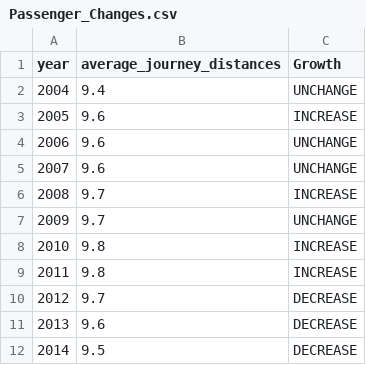
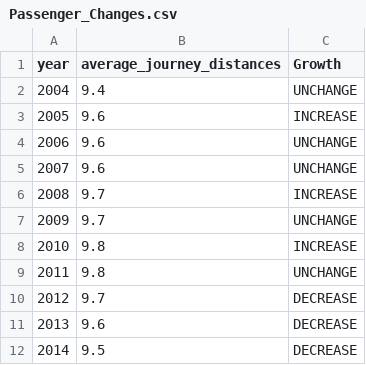
Before and after one commit to dtwjy/Visualisation2, a CSV file: Passenger_Changes.csv, drawn as a sheet.

Commit message:
update data

```diff
--- a/Passenger_Changes.csv
+++ b/Passenger_Changes.csv
@@ -8,3 +8,3 @@ year,average_journey_distances,Growth
 2010,9.8,INCREASE
-2011,9.8,INCREASE
+2011,9.8,UNCHANGE
 2012,9.7,DECREASE
```
Also changed, not shown: 4 other files.
